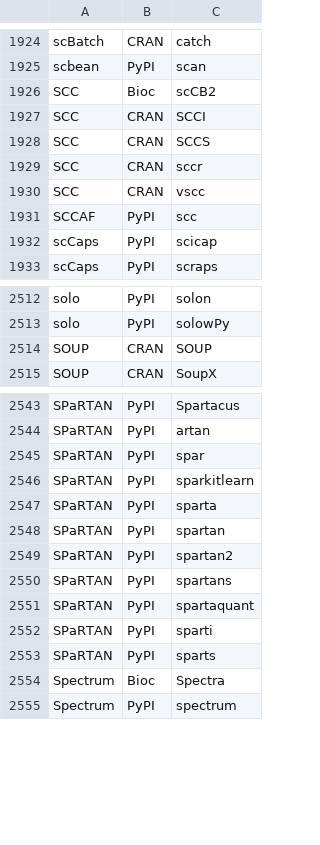
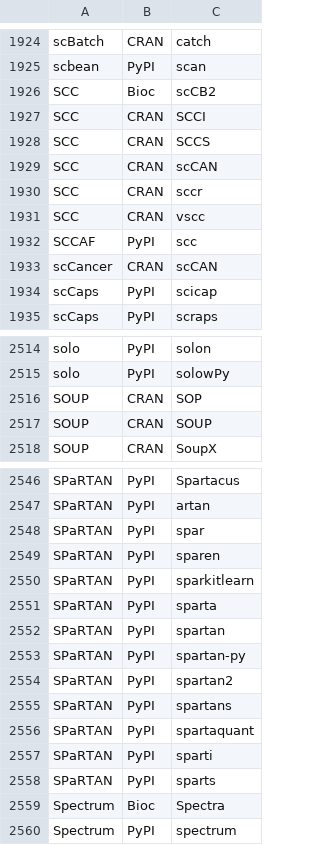
Before and after one commit to scRNA-tools/scRNA-tools, a TSV file: database/ignored.tsv, drawn as a sheet; only a part is shown, gaps mark what is left out.

Commit message:
Completed repository checks

```diff
--- a/database/ignored.tsv
+++ b/database/ignored.tsv
@@ -1928,2 +1928,3 @@ SCC	CRAN	SCCI
 SCC	CRAN	SCCS
+SCC	CRAN	scCAN
 SCC	CRAN	sccr
@@ -1931,2 +1932,3 @@ SCC	CRAN	vscc
 SCCAF	PyPI	scc
+scCancer	CRAN	scCAN
 scCaps	PyPI	scicap
@@ -2513,2 +2515,3 @@ solo	PyPI	solon
 solo	PyPI	solowPy
+SOUP	CRAN	SOP
 SOUP	CRAN	SOUP
@@ -2545,2 +2548,3 @@ SPaRTAN	PyPI	artan
 SPaRTAN	PyPI	spar
+SPaRTAN	PyPI	sparen
 SPaRTAN	PyPI	sparkitlearn
@@ -2548,2 +2552,3 @@ SPaRTAN	PyPI	sparta
 SPaRTAN	PyPI	spartan
+SPaRTAN	PyPI	spartan-py
 SPaRTAN	PyPI	spartan2
```
